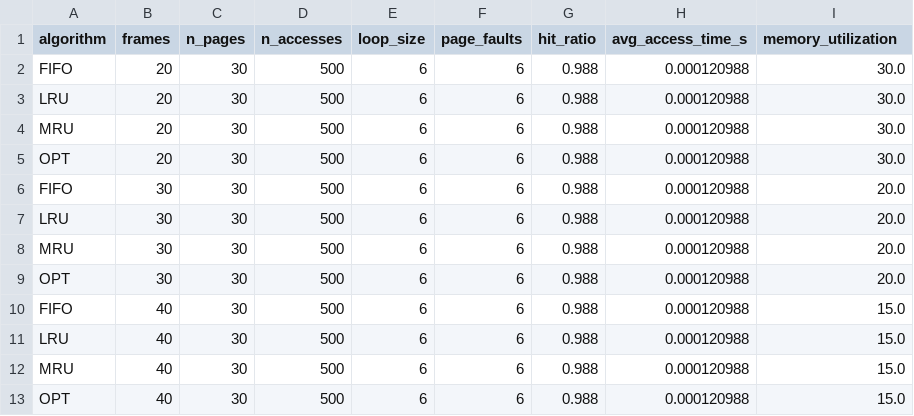
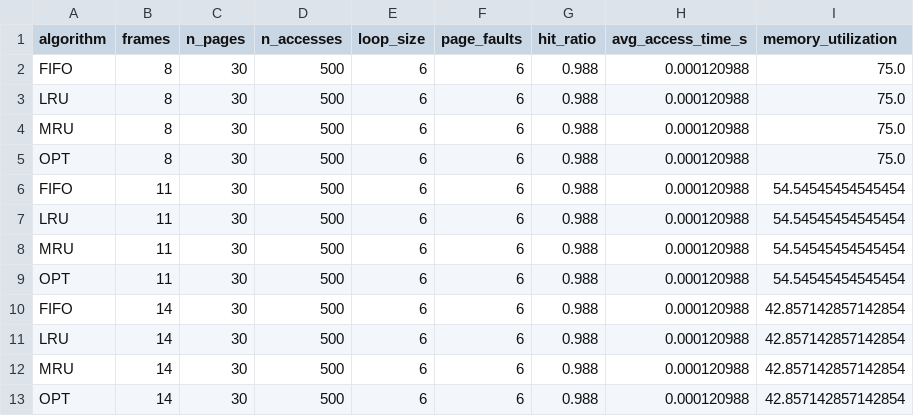
Before and after one commit to andremelzc/memoria-virtual, a CSV file: experiments/mem_peq_vs_grande/resultados_memoria_grande.csv, drawn as a sheet.

Commit message:
fix: readjusting parameters to visualize the results of experiments

```diff
--- a/experiments/mem_peq_vs_grande/resultados_memoria_grande.csv
+++ b/experiments/mem_peq_vs_grande/resultados_memoria_grande.csv
@@ -1,13 +1,13 @@
 algorithm,frames,n_pages,n_accesses,loop_size,page_faults,hit_ratio,avg_access_time_s,memory_utilization
-FIFO,20,30,500,6,6,0.988,0.000120988,30.0
-LRU,20,30,500,6,6,0.988,0.000120988,30.0
-MRU,20,30,500,6,6,0.988,0.000120988,30.0
-OPT,20,30,500,6,6,0.988,0.000120988,30.0
-FIFO,30,30,500,6,6,0.988,0.000120988,20.0
-LRU,30,30,500,6,6,0.988,0.000120988,20.0
-MRU,30,30,500,6,6,0.988,0.000120988,20.0
-OPT,30,30,500,6,6,0.988,0.000120988,20.0
-FIFO,40,30,500,6,6,0.988,0.000120988,15.0
-LRU,40,30,500,6,6,0.988,0.000120988,15.0
-MRU,40,30,500,6,6,0.988,0.000120988,15.0
-OPT,40,30,500,6,6,0.988,0.000120988,15.0
+FIFO,8,30,500,6,6,0.988,0.000120988,75.0
+LRU,8,30,500,6,6,0.988,0.000120988,75.0
+MRU,8,30,500,6,6,0.988,0.000120988,75.0
+OPT,8,30,500,6,6,0.988,0.000120988,75.0
+FIFO,11,30,500,6,6,0.988,0.000120988,54.54545454545454
+LRU,11,30,500,6,6,0.988,0.000120988,54.54545454545454
+MRU,11,30,500,6,6,0.988,0.000120988,54.54545454545454
+OPT,11,30,500,6,6,0.988,0.000120988,54.54545454545454
+FIFO,14,30,500,6,6,0.988,0.000120988,42.857142857142854
+LRU,14,30,500,6,6,0.988,0.000120988,42.857142857142854
+MRU,14,30,500,6,6,0.988,0.000120988,42.857142857142854
+OPT,14,30,500,6,6,0.988,0.000120988,42.857142857142854
```
Also changed, not shown: experiments/mem_peq_vs_grande/resultados_memoria_comparacion.csv, experiments/mem_peq_vs_grande/resultados_memoria_media.csv, 39 other files.
